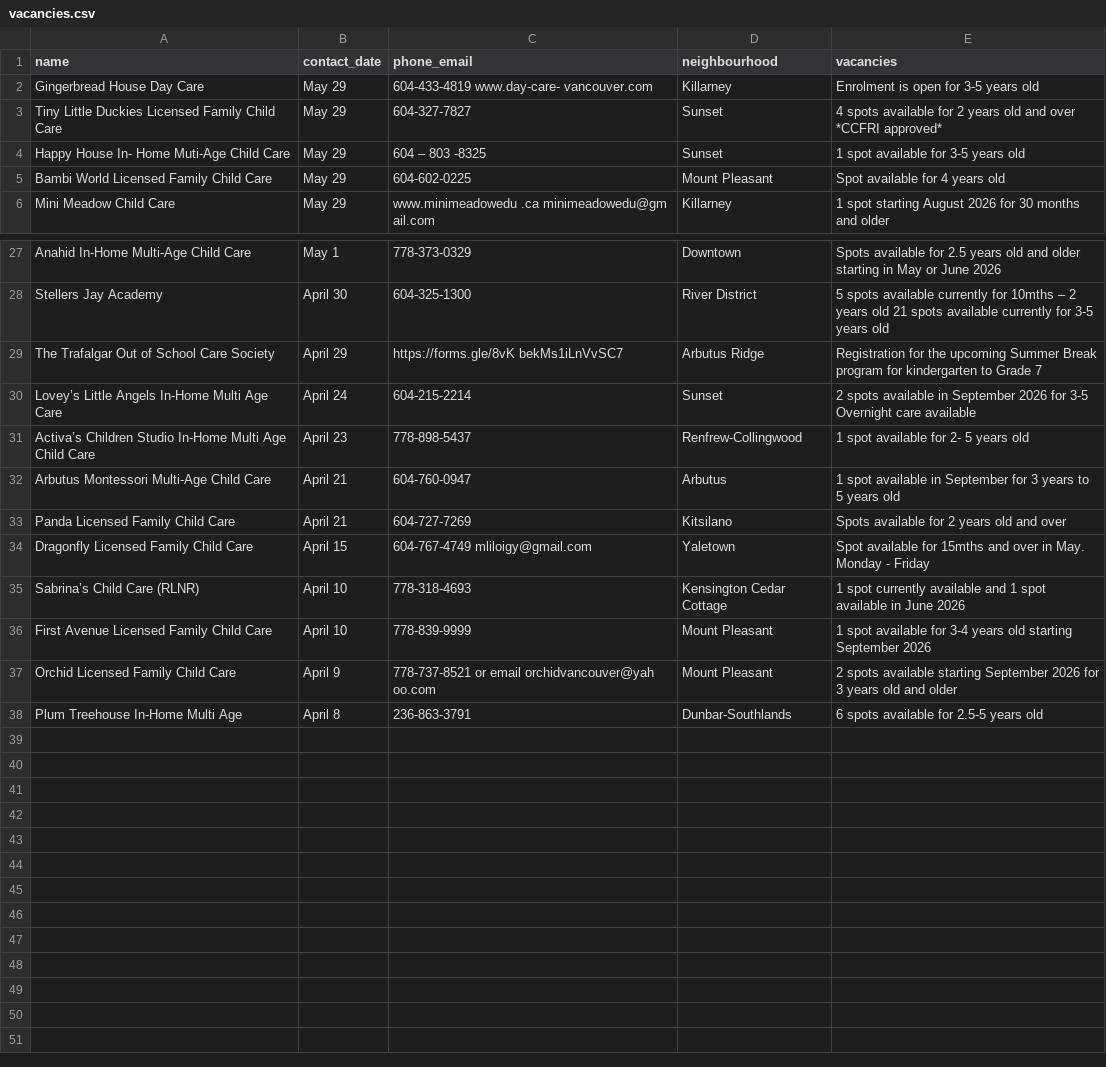
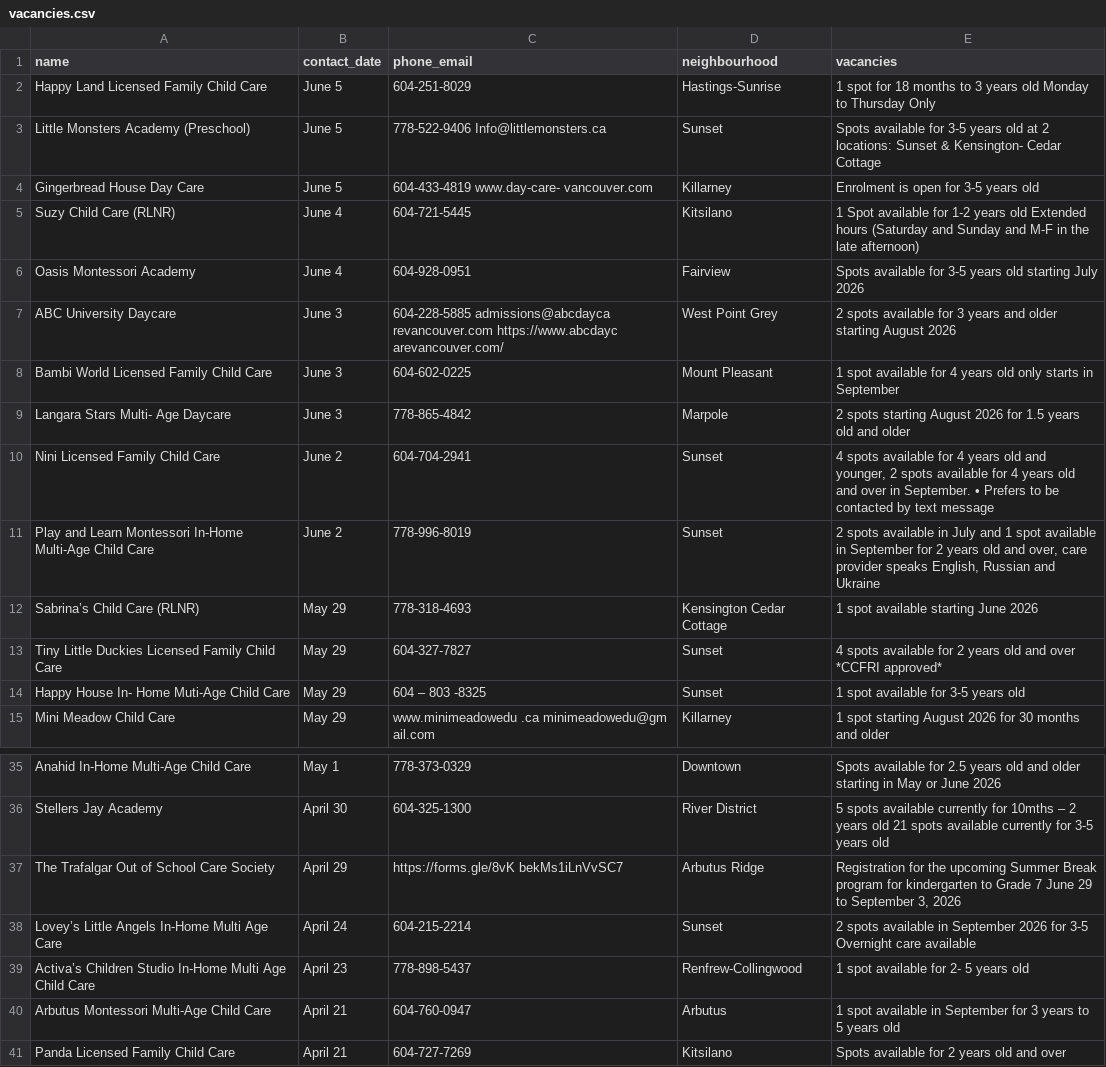
Before and after one commit to yzhong52/Vancouver-Daycare, a CSV file: processed_data/vacancies.csv, drawn as a sheet; only a part is shown, gaps mark what is left out; the diff covers the shown part only.

```diff
--- a/processed_data/vacancies.csv
+++ b/processed_data/vacancies.csv
@@ -1,6 +1,15 @@
 name,contact_date,phone_email,neighbourhood,vacancies
-Gingerbread House Day Care,May 29,604-433-4819 www.day-care- vancouver.com,Killarney,Enrolment is open for 3-5 years old
+Happy Land Licensed Family Child Care,June 5,604-251-8029,Hastings-Sunrise,1 spot for 18 months to 3 years old Monday to Thursday Only
+Little Monsters Academy (Preschool),June 5,778-522-9406 Info@littlemonsters.ca,Sunset,Spots available for 3-5 years old at 2 locations: Sunset & Kensington- Cedar Cottage
+Gingerbread House Day Care,June 5,604-433-4819 www.day-care- vancouver.com,Killarney,Enrolment is open for 3-5 years old
+Suzy Child Care (RLNR),June 4,604-721-5445,Kitsilano,1 Spot available for 1-2 years old Extended hours (Saturday and Sunday and M-F in the late afternoon)
+Oasis Montessori Academy,June 4,604-928-0951,Fairview,Spots available for 3-5 years old starting July 2026
+ABC University Daycare,June 3,604-228-5885 admissions@abcdayca revancouver.com https://www.abcdayc arevancouver.com/,West Point Grey,2 spots available for 3 years and older starting August 2026
+Bambi World Licensed Family Child Care,June 3,604-602-0225,Mount Pleasant,1 spot available for 4 years old only starts in September
+Langara Stars Multi- Age Daycare,June 3,778-865-4842,Marpole,2 spots starting August 2026 for 1.5 years old and older
+Nini Licensed Family Child Care,June 2,604-704-2941,Sunset,"4 spots available for 4 years old and younger, 2 spots available for 4 years old and over in September. • Prefers to be contacted by text message"
+Play and Learn Montessori In-Home Multi-Age Child Care,June 2,778-996-8019,Sunset,"2 spots available in July and 1 spot available in September for 2 years old and over, care provider speaks English, Russian and Ukraine"
+Sabrina’s Child Care (RLNR),May 29,778-318-4693,Kensington Cedar Cottage,1 spot available starting June 2026
 Tiny Little Duckies Licensed Family Child Care,May 29,604-327-7827,Sunset,4 spots available for 2 years old and over *CCFRI approved*
 Happy House In- Home Muti-Age Child Care,May 29,604 – 803 -8325,Sunset,1 spot available for 3-5 years old
-Bambi World Licensed Family Child Care,May 29,604-602-0225,Mount Pleasant,Spot available for 4 years old
 Mini Meadow Child Care,May 29,www.minimeadowedu .ca minimeadowedu@gm ail.com,Killarney,1 spot starting August 2026 for 30 months and older
@@ -28,3 +36,3 @@ Anahid In-Home Multi-Age Child Care,May 1,778-373-0329,Downtown,Spots available
 Stellers Jay Academy,April 30,604-325-1300,River District,5 spots available currently for 10mths – 2 years old 21 spots available currently for 3-5 years old
-The Trafalgar Out of School Care Society,April 29,https://forms.gle/8vK bekMs1iLnVvSC7,Arbutus Ridge,Registration for the upcoming Summer Break program for kindergarten to Grade 7
+The Trafalgar Out of School Care Society,April 29,https://forms.gle/8vK bekMs1iLnVvSC7,Arbutus Ridge,"Registration for the upcoming Summer Break program for kindergarten to Grade 7 June 29 to September 3, 2026"
 Lovey’s Little Angels In-Home Multi Age Care,April 24,604-215-2214,Sunset,2 spots available in September 2026 for 3-5 Overnight care available
@@ -33,6 +41 @@ Arbutus Montessori Multi-Age Child Care,April 21,604-760-0947,Arbutus,1 spot ava
 Panda Licensed Family Child Care,April 21,604-727-7269,Kitsilano,Spots available for 2 years old and over
-Dragonfly Licensed Family Child Care,April 15,604-767-4749 mliloigy@gmail.com,Yaletown,Spot available for 15mths and over in May. Monday - Friday
-Sabrina’s Child Care (RLNR),April 10,778-318-4693,Kensington Cedar Cottage,1 spot currently available and 1 spot available in June 2026
-First Avenue Licensed Family Child Care,April 10,778-839-9999,Mount Pleasant,1 spot available for 3-4 years old starting September 2026
-Orchid Licensed Family Child Care,April 9,778-737-8521 or email orchidvancouver@yah oo.com,Mount Pleasant,2 spots available starting September 2026 for 3 years old and older
-Plum Treehouse In-Home Multi Age,April 8,236-863-3791,Dunbar-Southlands,6 spots available for 2.5-5 years old
```
Also changed, not shown: 1 removed row elsewhere in this file, processed_data/enriched_vacancies.csv, processed_data/geocoded_vacancies.csv.
